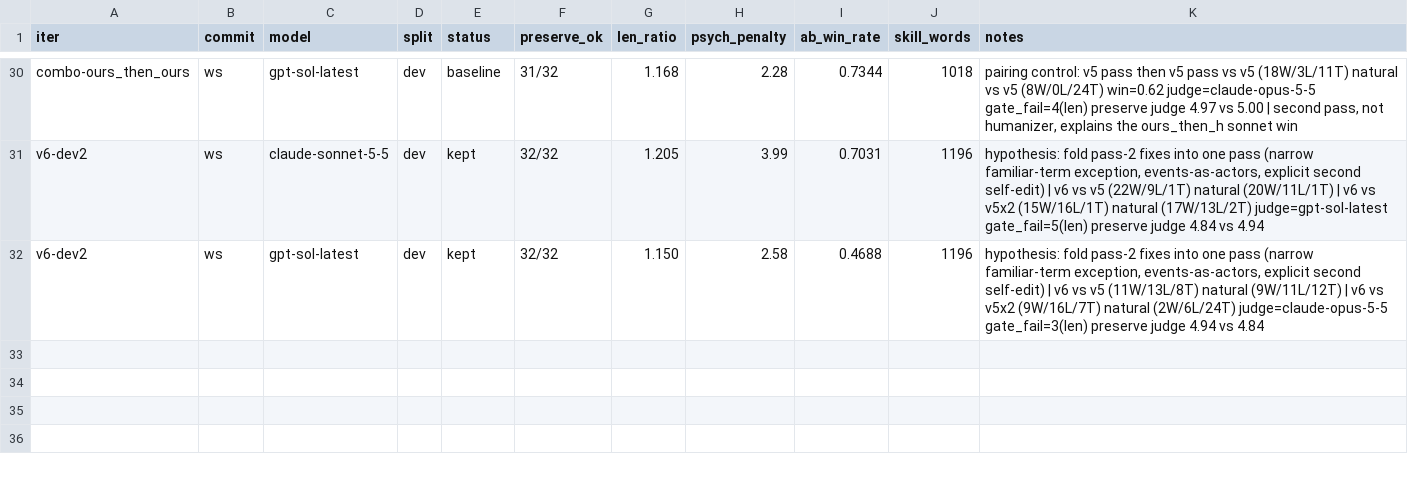
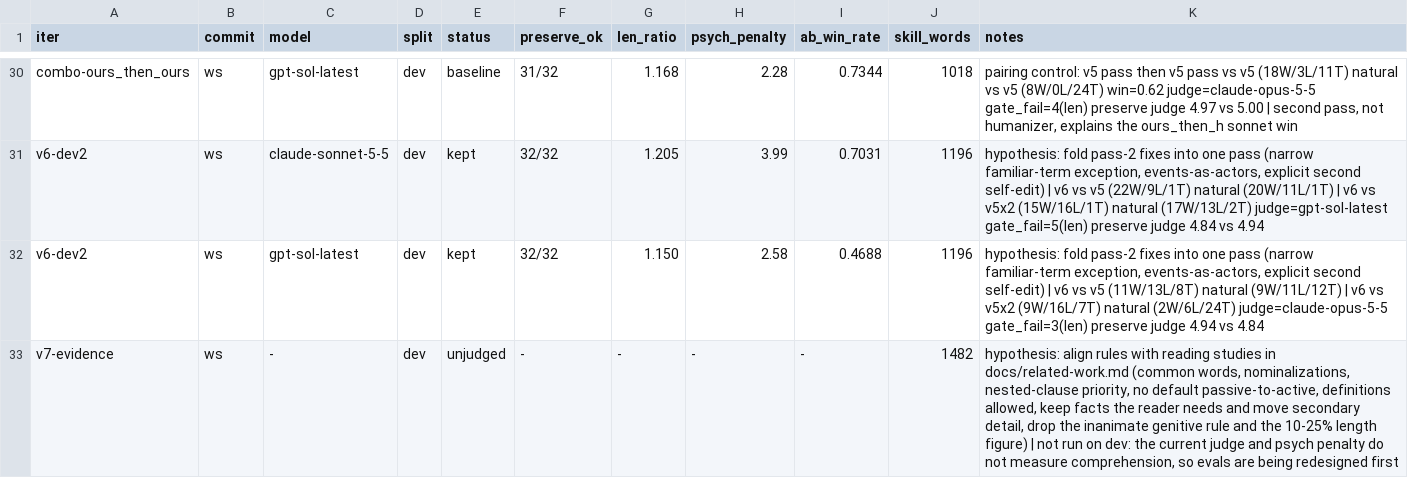
Before and after one commit to Lunchb0ne/human-writing, a TSV file: evals/results.tsv, drawn as a sheet; only a part is shown, gaps mark what is left out; the diff names each change by its address in the sheet, - before the commit and + after, or states it on an @@ line.

Commit message:
feat: align skill rules with reading-study evidence
Add rules for common words and for actions hidden in nouns, rank nested-clause splitting first, allow short definitions, and stop converting passives by default. Keep facts the reader needs and move secondary detail instead of deleting it. Drop the inanimate genitive rule and the 10-25% length figure, which no study supports.

```diff
--- a/evals/results.tsv
+++ b/evals/results.tsv
+row 33: v7-evidence | ws | - | dev | unjudged | - | - | - | - | 1482 | hypothesis: align rules with reading studies in docs/related-work.md (common words, nominalizations, nested-clause priority, no default passive-to-active, definitions allowed, keep facts the reader needs and move secondary detail, drop the inanimate genitive rule and the 10-25% length figure) | not run on dev: the current judge and psych penalty do not measure comprehension, so evals are being redesigned first
```
Also changed, not shown: 1 other file.
